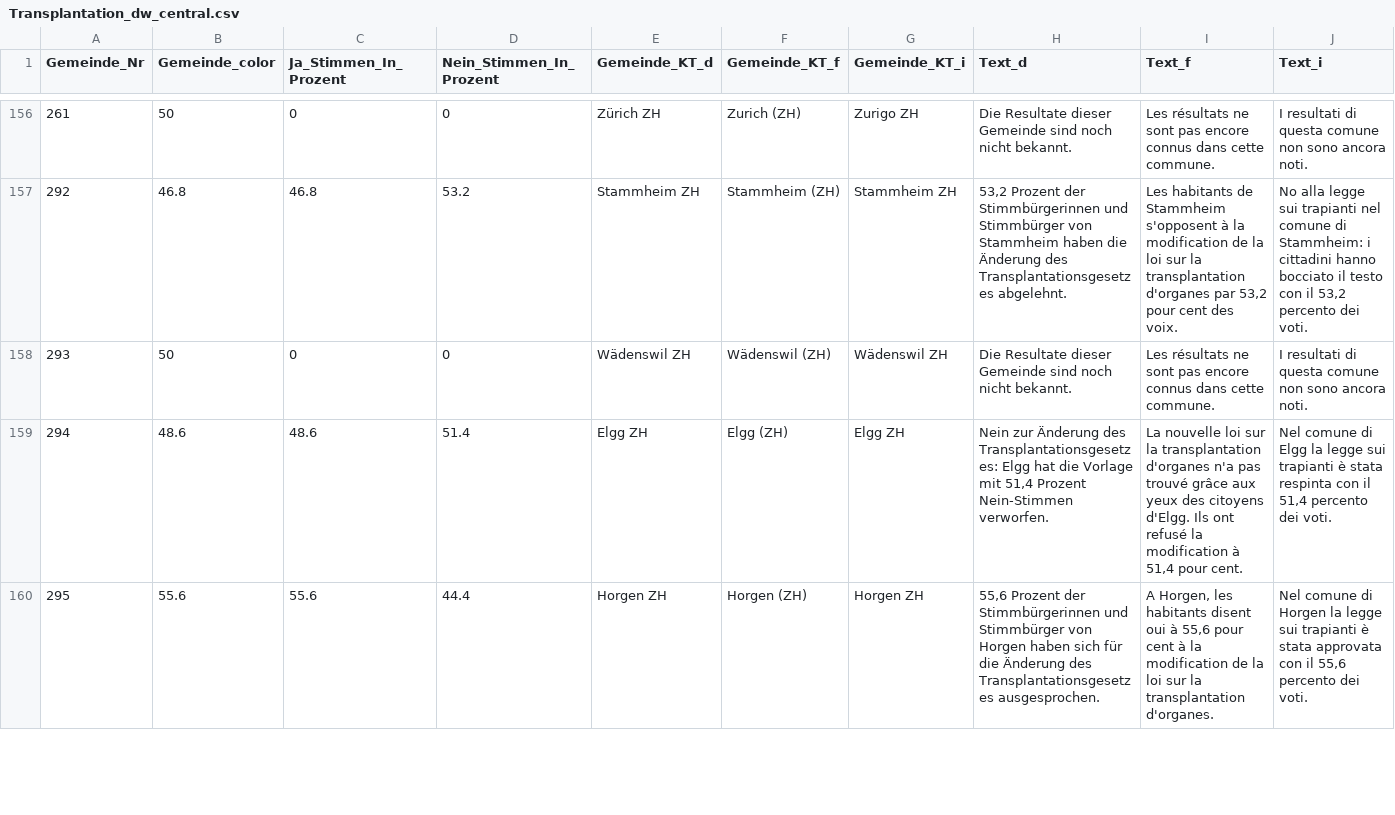
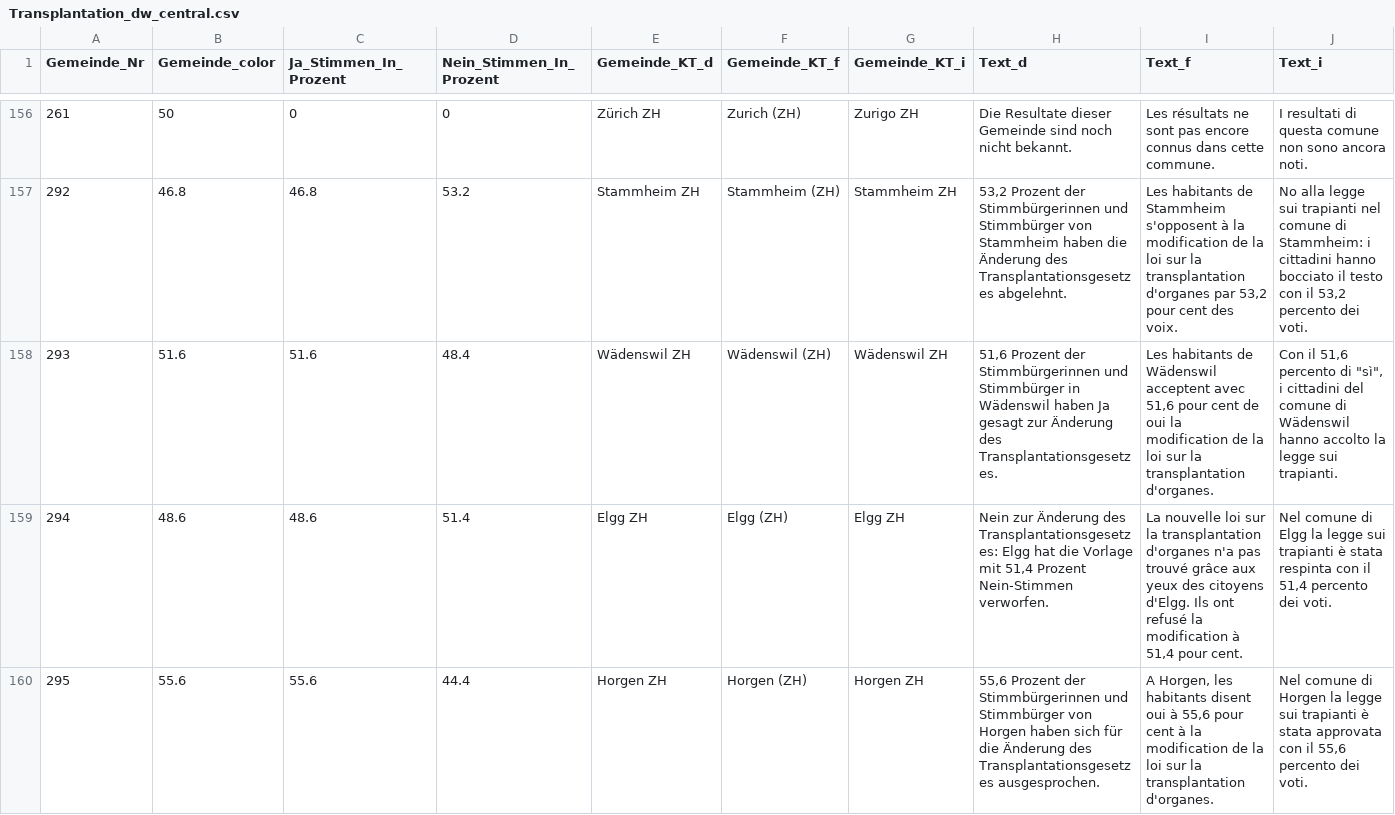
Before and after one commit to awp-finanznachrichten/lena_mai2022, a CSV file: Output/Transplantation_dw_central.csv, drawn as a sheet; only a part is shown, gaps mark what is left out.

```diff
--- a/Output/Transplantation_dw_central.csv
+++ b/Output/Transplantation_dw_central.csv
@@ -157,3 +157,3 @@
 292,46.8,46.8,53.2,"Stammheim ZH","Stammheim (ZH)","Stammheim ZH","53,2 Prozent der Stimmbürgerinnen und Stimmbürger von Stammheim haben die Änderung des Transplantationsgesetzes abgelehnt.","Les habitants de Stammheim s'opposent à la modification de la loi sur la transplantation d'organes par 53,2 pour cent des voix.","No alla legge sui trapianti nel comune di Stammheim: i cittadini hanno bocciato il testo con il 53,2 percento dei voti."
-293,50,0,0,"Wädenswil ZH","Wädenswil (ZH)","Wädenswil ZH","Die Resultate dieser Gemeinde sind noch nicht bekannt.","Les résultats ne sont pas encore connus dans cette commune.","I resultati di questa comune non sono ancora noti."
+293,51.6,51.6,48.4,"Wädenswil ZH","Wädenswil (ZH)","Wädenswil ZH","51,6 Prozent der Stimmbürgerinnen und Stimmbürger in Wädenswil haben Ja gesagt zur Änderung des Transplantationsgesetzes.","Les habitants de Wädenswil acceptent avec 51,6 pour cent de oui la modification de la loi sur la transplantation d'organes.","Con il 51,6 percento di ""sì"", i cittadini del comune di Wädenswil hanno accolto la legge sui trapianti."
 294,48.6,48.6,51.4,"Elgg ZH","Elgg (ZH)","Elgg ZH","Nein zur Änderung des Transplantationsgesetzes: Elgg hat die Vorlage mit 51,4 Prozent Nein-Stimmen verworfen.","La nouvelle loi sur la transplantation d'organes n'a pas trouvé grâce aux yeux des citoyens d'Elgg. Ils ont refusé la modification à 51,4 pour cent.","Nel comune di Elgg la legge sui trapianti è stata respinta con il 51,4 percento dei voti."
```
Also changed, not shown: Output/Film_dw_central.csv, Output/Film_dw_radiotop.csv, 18 other files.
